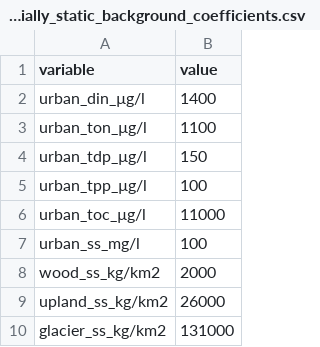
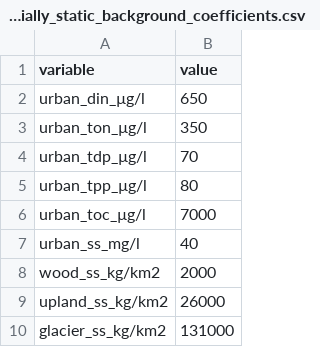
Before and after one commit to NIVANorge/teotil3, a CSV file: data/spatially_static_background_coefficients.csv, drawn as a sheet.

Commit message:
Switch to urban coefficients for "åpen by"

```diff
--- a/data/spatially_static_background_coefficients.csv
+++ b/data/spatially_static_background_coefficients.csv
@@ -1,8 +1,8 @@
 variable,value
-urban_din_µg/l,1400
-urban_ton_µg/l,1100
-urban_tdp_µg/l,150
-urban_tpp_µg/l,100
-urban_toc_µg/l,11000
-urban_ss_mg/l,100
+urban_din_µg/l,650
+urban_ton_µg/l,350
+urban_tdp_µg/l,70
+urban_tpp_µg/l,80
+urban_toc_µg/l,7000
+urban_ss_mg/l,40
 wood_ss_kg/km2,2000
```
